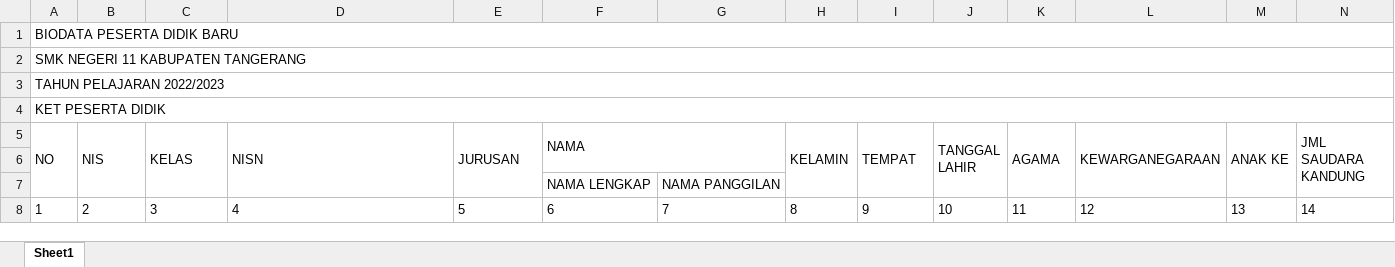
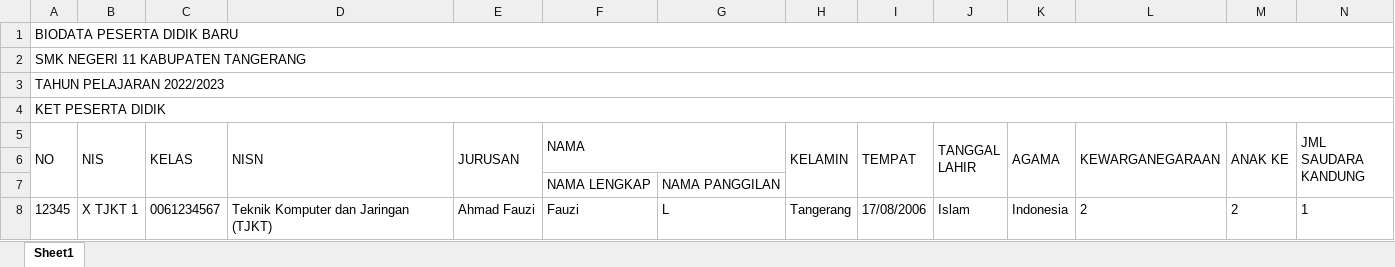
Before and after one commit to sir4zz/smk11landing, an Excel workbook: public/templates/template_biodata_siswa.xlsx, sheet Sheet1, drawn as a sheet; only a part is shown; values as stored, in another font and other column widths than the file's, no borders; removed rows and columns are numbered as before the commit, all else as after; rows hold the shown columns only; the diff names each change by its address in the sheet, - before the commit and + after, or states it on an @@ line.

Commit message:
fix: update error message and instructions for data entry in StudentImportModal

```diff
--- a/public/templates/template_biodata_siswa.xlsx (sheet Sheet1)
+++ b/public/templates/template_biodata_siswa.xlsx (sheet Sheet1)
-row 8: 1 | 2 | 3 | 4 | 5 | 6 | 7 | 8 | 9 | 10 | 11 | 12 | 13 | 14
+row 8: 12345 | X TJKT 1 | 0061234567 | Teknik Komputer dan Jaringan (TJKT) | Ahmad Fauzi | Fauzi | L | Tangerang | 17/08/2006 | Islam | Indonesia | 2 | 2 | 1
```
Also changed, not shown: 1 other file.
